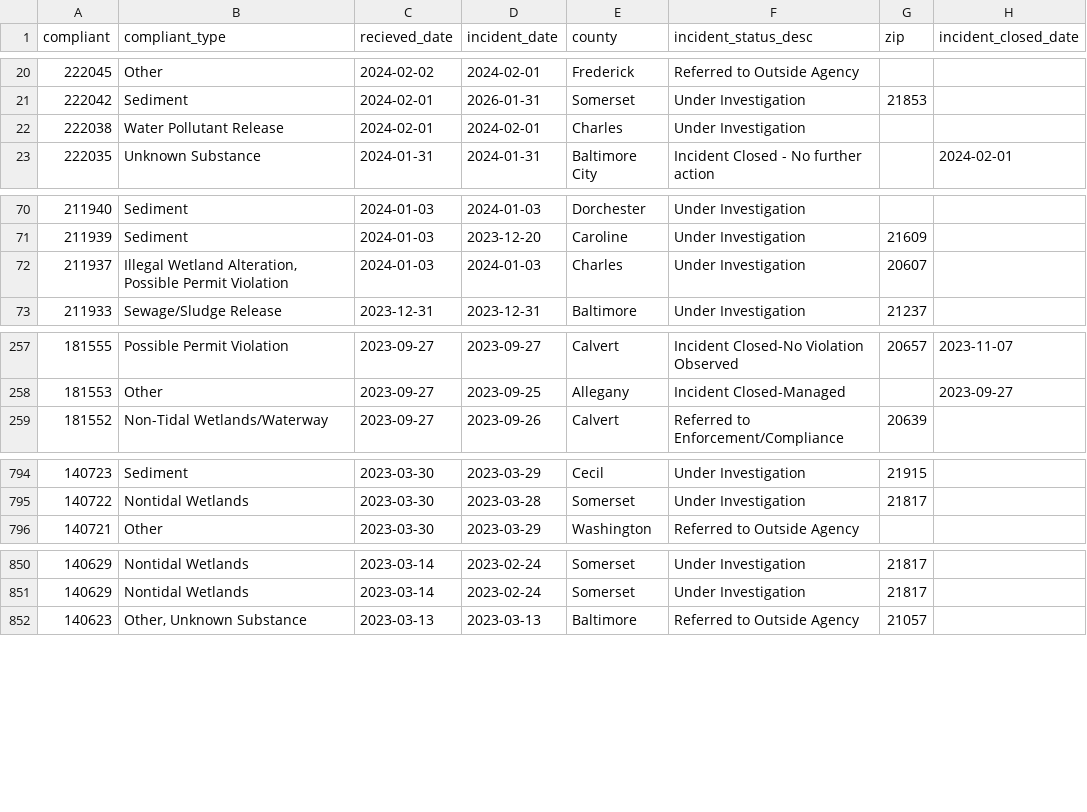
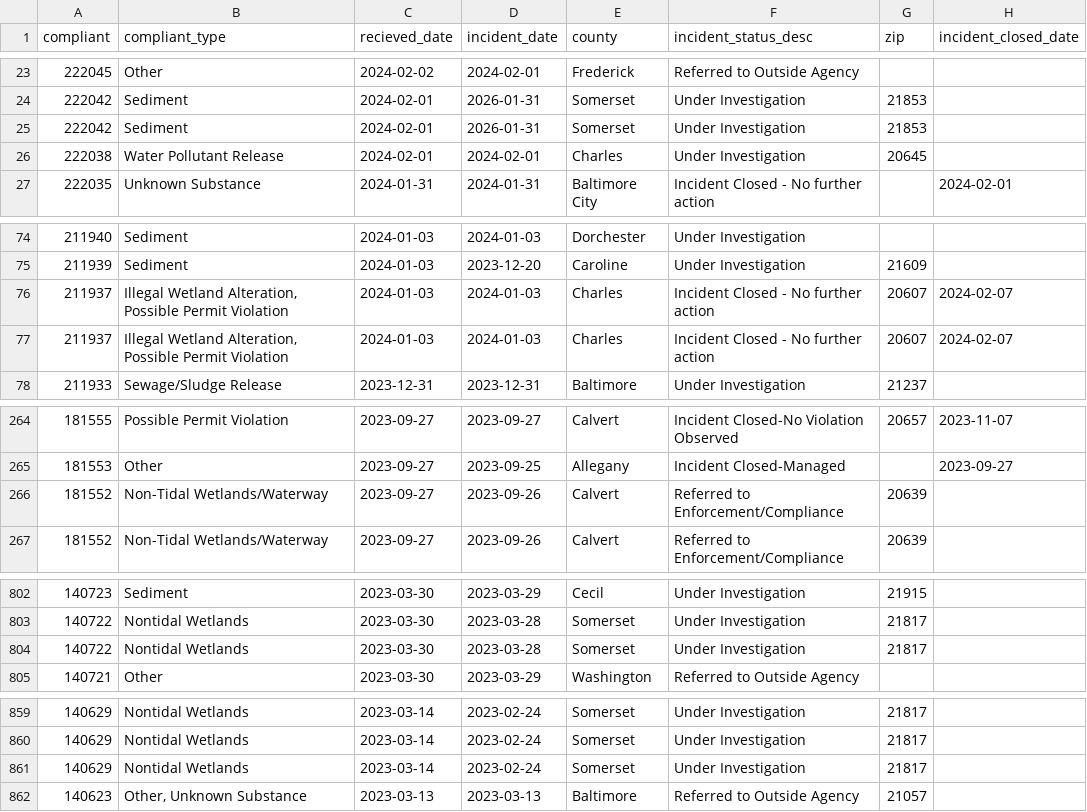
Before and after one commit to amandavhernan/enviro_complaints, a CSV file: complaints_data.csv, drawn as a sheet; only a part is shown, gaps mark what is left out; the diff covers the shown part only.

```diff
--- a/complaints_data.csv
+++ b/complaints_data.csv
@@ -21,3 +24,4 @@ compliant,compliant_type,recieved_date,incident_date,county,incident_status_desc
 222042,Sediment,2024-02-01,2026-01-31,Somerset,Under Investigation,21853,
-222038,Water Pollutant Release,2024-02-01,2024-02-01,Charles,Under Investigation,,
+222042,Sediment,2024-02-01,2026-01-31,Somerset,Under Investigation,21853,
+222038,Water Pollutant Release,2024-02-01,2024-02-01,Charles,Under Investigation,20645,
 222035,Unknown Substance,2024-01-31,2024-01-31,Baltimore City,Incident Closed - No further action,,2024-02-01
@@ -71,3 +75,4 @@ compliant,compliant_type,recieved_date,incident_date,county,incident_status_desc
 211939,Sediment,2024-01-03,2023-12-20,Caroline,Under Investigation,21609,
-211937,"Illegal Wetland Alteration, Possible Permit Violation",2024-01-03,2024-01-03,Charles,Under Investigation,20607,
+211937,"Illegal Wetland Alteration, Possible Permit Violation",2024-01-03,2024-01-03,Charles,Incident Closed - No further action,20607,2024-02-07
+211937,"Illegal Wetland Alteration, Possible Permit Violation",2024-01-03,2024-01-03,Charles,Incident Closed - No further action,20607,2024-02-07
 211933,Sewage/Sludge Release,2023-12-31,2023-12-31,Baltimore,Under Investigation,21237,
@@ -258,2 +265,3 @@ compliant,compliant_type,recieved_date,incident_date,county,incident_status_desc
 181553,Other,2023-09-27,2023-09-25,Allegany,Incident Closed-Managed,,2023-09-27
+181552,Non-Tidal Wetlands/Waterway,2023-09-27,2023-09-26,Calvert,Referred to Enforcement/Compliance,20639,
 181552,Non-Tidal Wetlands/Waterway,2023-09-27,2023-09-26,Calvert,Referred to Enforcement/Compliance,20639,
@@ -795,2 +803,3 @@ compliant,compliant_type,recieved_date,incident_date,county,incident_status_desc
 140722,Nontidal Wetlands,2023-03-30,2023-03-28,Somerset,Under Investigation,21817,
+140722,Nontidal Wetlands,2023-03-30,2023-03-28,Somerset,Under Investigation,21817,
 140721,Other,2023-03-30,2023-03-29,Washington,Referred to Outside Agency,,
@@ -851,2 +860,3 @@ compliant,compliant_type,recieved_date,incident_date,county,incident_status_desc
 140629,Nontidal Wetlands,2023-03-14,2023-02-24,Somerset,Under Investigation,21817,
+140629,Nontidal Wetlands,2023-03-14,2023-02-24,Somerset,Under Investigation,21817,
 140623,"Other, Unknown Substance",2023-03-13,2023-03-13,Baltimore,Referred to Outside Agency,21057,
```
Also changed, not shown: 6 added rows, 11 removed rows and 3 edited cells elsewhere in this file, 1 other file.
